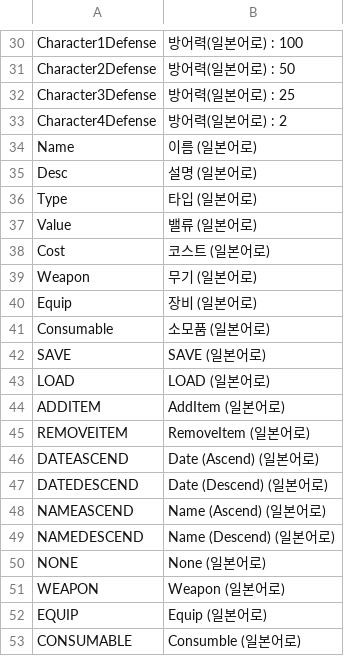
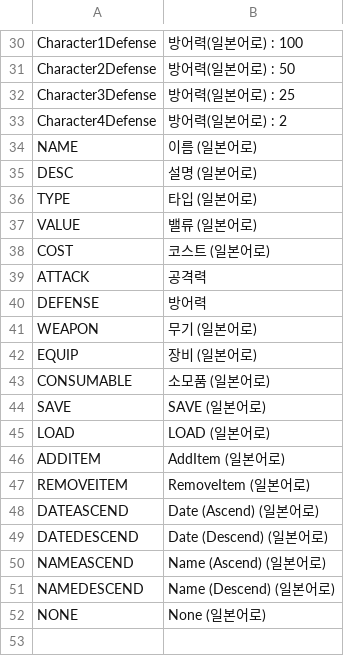
Before and after one commit to Devel-Rocket-ClassRoom/unity-file-ui-study-garidana-collab, a CSV file: Assets/Resources/DataTables/StringTableJP.csv, drawn as a sheet; only a part is shown, gaps mark what is left out.

```diff
--- a/Assets/Resources/DataTables/StringTableJP.csv
+++ b/Assets/Resources/DataTables/StringTableJP.csv
@@ -33,10 +33,12 @@ Character3Defense,방어력(일본어로) : 25
 Character4Defense,방어력(일본어로) : 2
-Name,이름 (일본어로)
-Desc,설명 (일본어로)
-Type,타입 (일본어로)
-Value,밸류 (일본어로)
-Cost,코스트 (일본어로)
-Weapon,무기 (일본어로)
-Equip,장비 (일본어로)
-Consumable,소모품 (일본어로)
+NAME,이름 (일본어로)
+DESC,설명 (일본어로)
+TYPE,타입 (일본어로)
+VALUE,밸류 (일본어로)
+COST,코스트 (일본어로)
+ATTACK,공격력
+DEFENSE,방어력
+WEAPON,무기 (일본어로)
+EQUIP,장비 (일본어로)
+CONSUMABLE,소모품 (일본어로)
 SAVE,SAVE (일본어로)
@@ -50,4 +52 @@ NAMEDESCEND,Name (Descend) (일본어로)
 NONE,None (일본어로)
-WEAPON,Weapon (일본어로)
-EQUIP,Equip (일본어로)
-CONSUMABLE,Consumble (일본어로)
```
Also changed, not shown: Assets/Resources/DataTables/CharacterTable.csv, Assets/Resources/DataTables/StringTableEN.csv, 22 other files.
